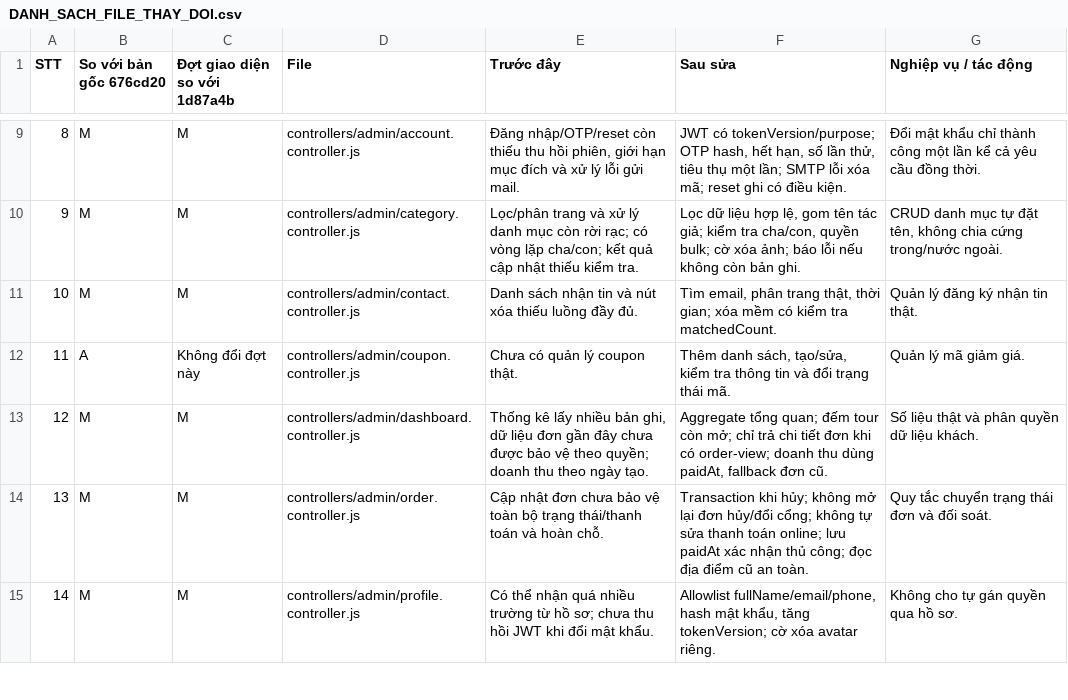
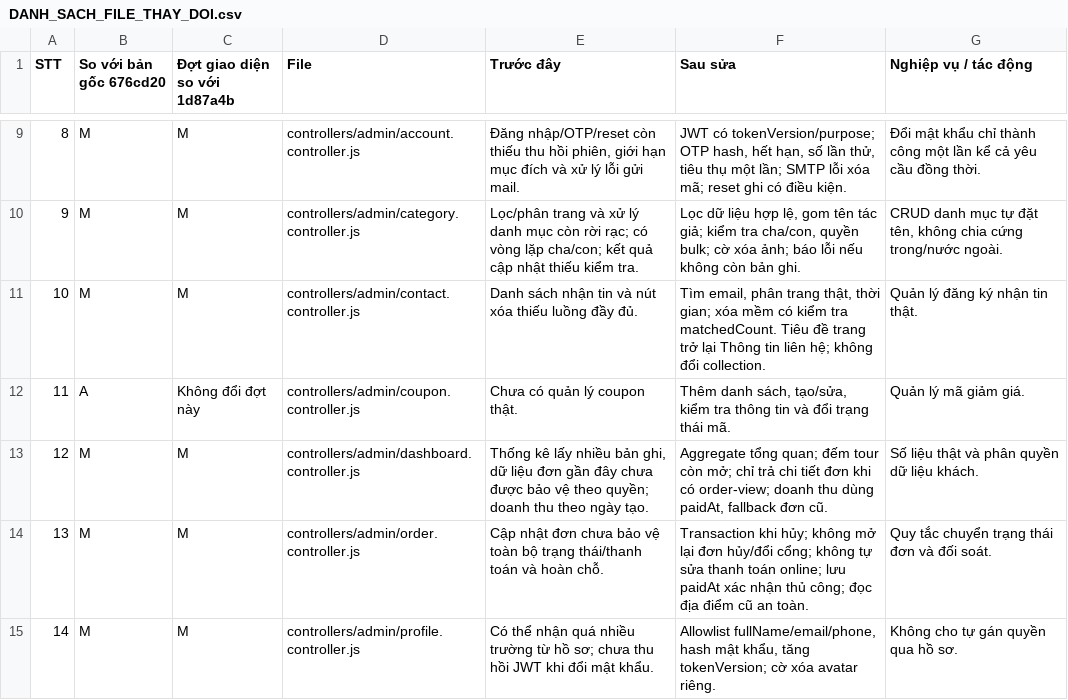
Before and after one commit to nguyenhaiphong0711-bit/Tour_Du_Lich, a CSV file: docs/DANH_SACH_FILE_THAY_DOI.csv, drawn as a sheet; only a part is shown, gaps mark what is left out; the diff covers the shown part only.

```diff
--- a/docs/DANH_SACH_FILE_THAY_DOI.csv
+++ b/docs/DANH_SACH_FILE_THAY_DOI.csv
@@ -10,3 +10,3 @@
 9,M,M,controllers/admin/category.controller.js,Lọc/phân trang và xử lý danh mục còn rời rạc; có vòng lặp cha/con; kết quả cập nhật thiếu kiểm tra.,"Lọc dữ liệu hợp lệ, gom tên tác giả; kiểm tra cha/con, quyền bulk; cờ xóa ảnh; báo lỗi nếu không còn bản ghi.","CRUD danh mục tự đặt tên, không chia cứng trong/nước ngoài."
-10,M,M,controllers/admin/contact.controller.js,Danh sách nhận tin và nút xóa thiếu luồng đầy đủ.,"Tìm email, phân trang thật, thời gian; xóa mềm có kiểm tra matchedCount.",Quản lý đăng ký nhận tin thật.
+10,M,M,controllers/admin/contact.controller.js,Danh sách nhận tin và nút xóa thiếu luồng đầy đủ.,"Tìm email, phân trang thật, thời gian; xóa mềm có kiểm tra matchedCount. Tiêu đề trang trở lại Thông tin liên hệ; không đổi collection.",Quản lý đăng ký nhận tin thật.
 11,A,Không đổi đợt này,controllers/admin/coupon.controller.js,Chưa có quản lý coupon thật.,"Thêm danh sách, tạo/sửa, kiểm tra thông tin và đổi trạng thái mã.",Quản lý mã giảm giá.
```
Also changed, not shown: 11 edited cells elsewhere in this file, 11 other files.
